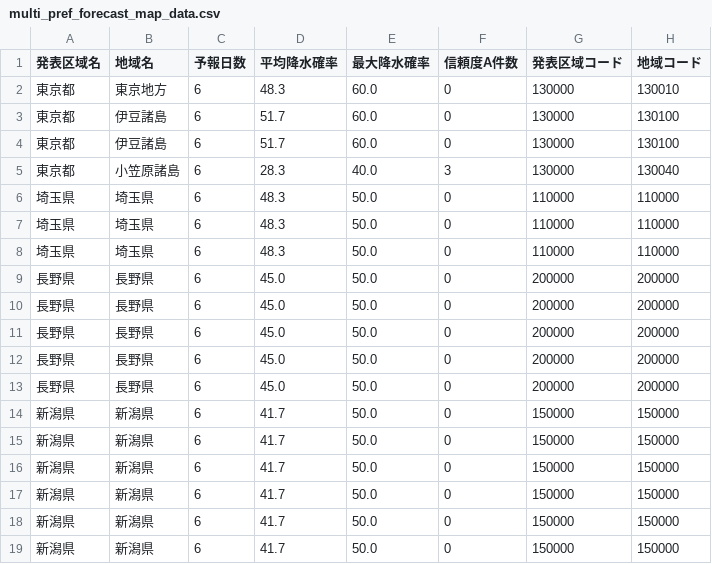
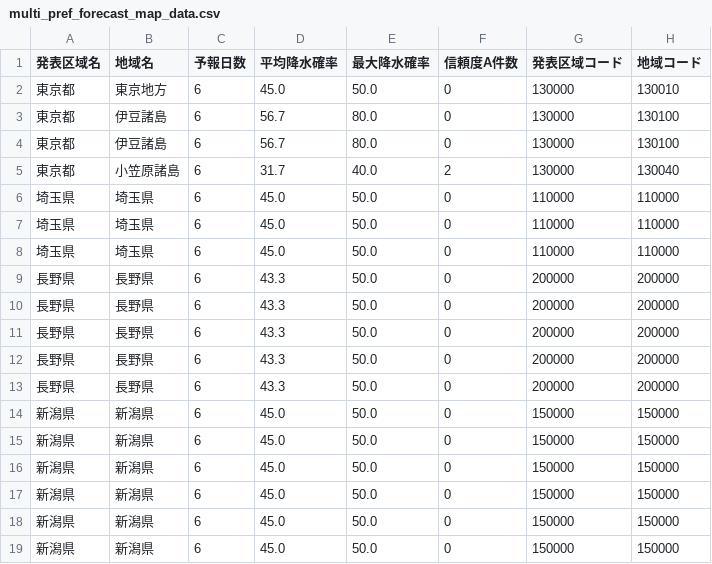
Before and after one commit to k16kgw/Class_Josai_AppliedProgrammingI, a CSV file: contents/analysis/9/data/processed/multi_pref_forecast_map_data.csv, drawn as a sheet; only a part is shown; the diff names each change by its address in the sheet, - before the commit and + after, or states it on an @@ line.

```diff
--- a/contents/analysis/9/data/processed/multi_pref_forecast_map_data.csv
+++ b/contents/analysis/9/data/processed/multi_pref_forecast_map_data.csv
-D2 (平均降水確率): 48.3
+D2 (平均降水確率): 45.0
-E2 (最大降水確率): 60.0
+E2 (最大降水確率): 50.0
-D3:D4 (平均降水確率): 51.7
+D3:D4 (平均降水確率): 56.7
-E3:E4 (最大降水確率): 60.0
+E3:E4 (最大降水確率): 80.0
-D5 (平均降水確率): 28.3
+D5 (平均降水確率): 31.7
-F5 (信頼度A件数): 3
+F5 (信頼度A件数): 2
-D6:D8 (平均降水確率): 48.3
+D6:D8 (平均降水確率): 45.0
-D9:D13 (平均降水確率): 45.0
+D9:D13 (平均降水確率): 43.3
-D14:D19 (平均降水確率): 41.7
+D14:D19 (平均降水確率): 45.0
```
Also changed, not shown: contents/analysis/9/data/processed/forecast_area_points.csv, contents/analysis/9/data/processed/multi_pref_weekly_weather.csv, 8 other files.
